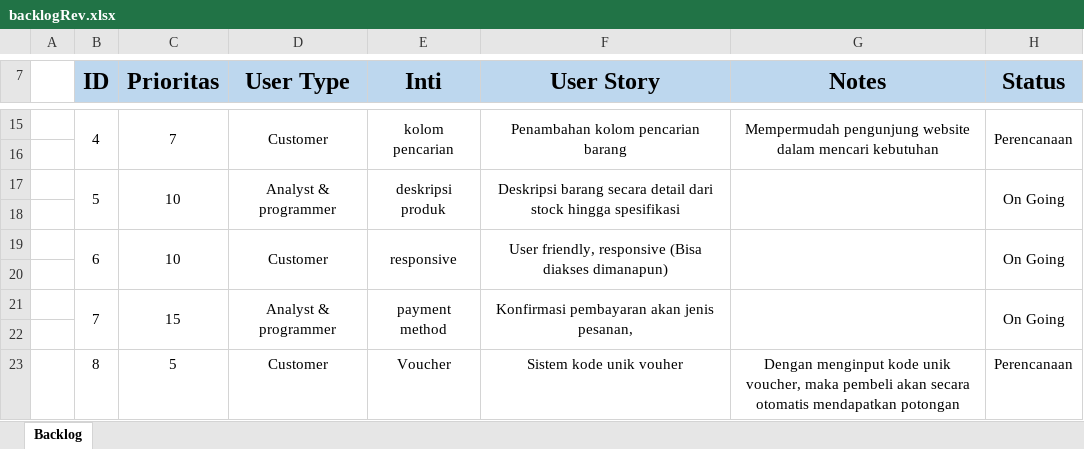
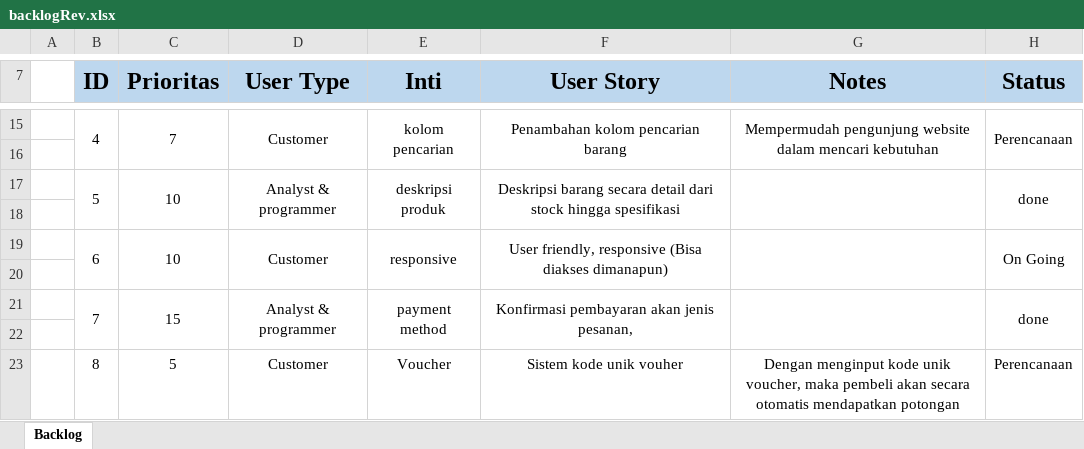
Before and after one commit to vin22/Premier-TKPPL, an Excel workbook: backlogRev.xlsx, sheet Backlog, drawn as a sheet; only a part is shown, gaps mark what is left out; values as stored, in another font and other column widths than the file's, no borders; the diff names each change by its address in the sheet, - before the commit and + after, or states it on an @@ line.

Commit message:
backlog ubahan

```diff
--- a/backlogRev.xlsx (sheet Backlog)
+++ b/backlogRev.xlsx (sheet Backlog)
-H17 (Status): On Going
+H17 (Status): done
-H21 (Status): On Going
+H21 (Status): done
```
